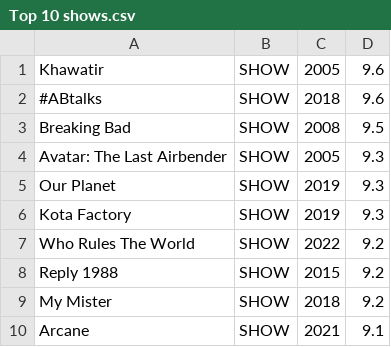
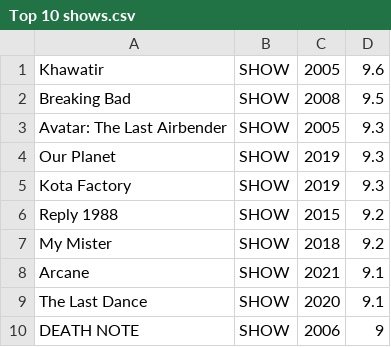
Before and after one commit to Omar-Atwa16/Netflix-IMDB, a CSV file: SQL Results/Top 10 shows.csv, drawn as a sheet; removed rows and columns are numbered as before the commit, all else as after; the diff names each change by its address in the sheet, - before the commit and + after, or states it on an @@ line.

```diff
--- a/SQL Results/Top 10 shows.csv
+++ b/SQL Results/Top 10 shows.csv
-row 2: #ABtalks | SHOW | 2018 | 9.6
-row 7: Who Rules The World | SHOW | 2022 | 9.2
+row 9: The Last Dance | SHOW | 2020 | 9.1
+row 10: DEATH NOTE | SHOW | 2006 | 9
```
Also changed, not shown: Data/Netflix_50s.csv, Data/Netflix_60s.csv, 31 other files.
